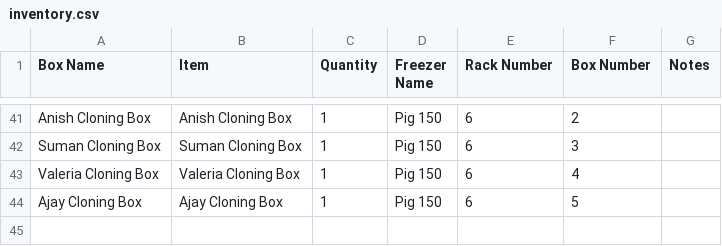
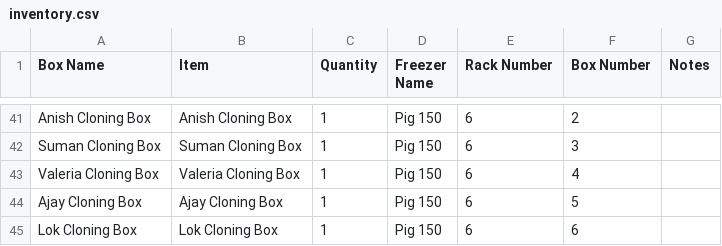
Before and after one commit to bnhenry08/inventory-app, a CSV file: inventory.csv, drawn as a sheet; only a part is shown, gaps mark what is left out; the diff names each change by its address in the sheet, - before the commit and + after, or states it on an @@ line.

Commit message:
Inventory update 2026-07-27 18:19:06.489468

```diff
--- a/inventory.csv
+++ b/inventory.csv
+row 45: Lok Cloning Box | Lok Cloning Box | 1 | Pig 150 | 6 | 6
```
